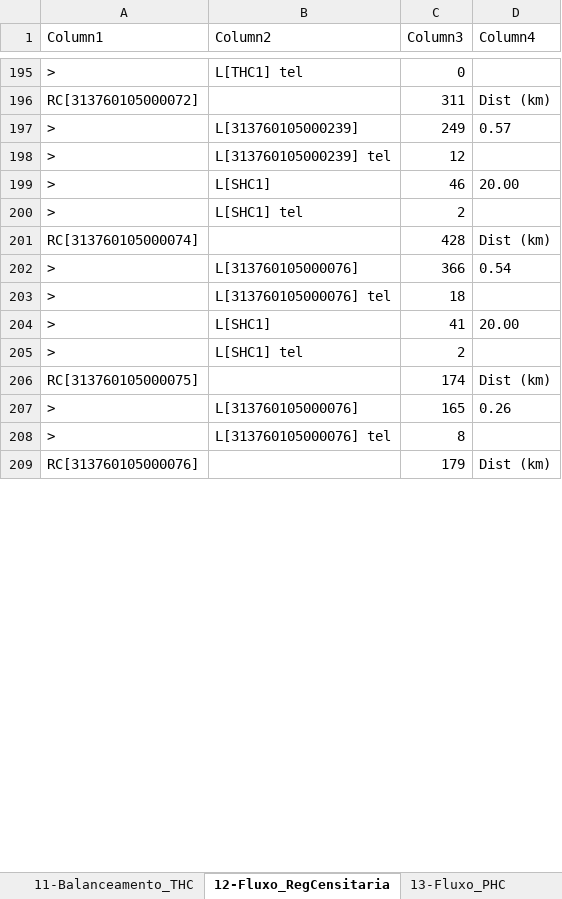
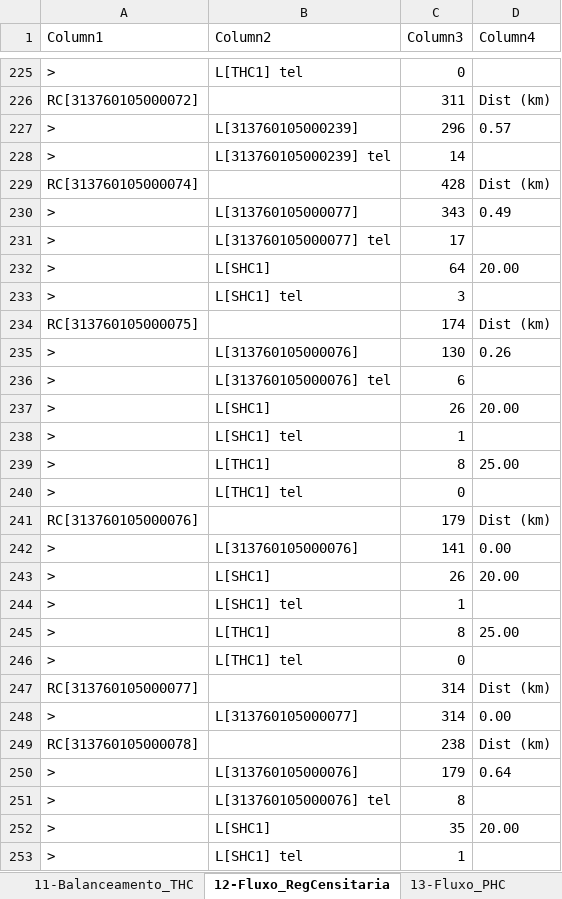
Before and after one commit to joaoflavioufmg/aps, an Excel workbook: report-LS.xlsx, sheet 12-Fluxo_RegCensitaria, drawn as a sheet; only a part is shown, gaps mark what is left out; values as stored, in another font and other column widths than the file's, no borders; table styles not drawn; removed rows and columns are numbered as before the commit, all else as after; the diff covers the shown part only; the diff names each change by its address in the sheet, - before the commit and + after, or states it on an @@ line.

```diff
--- a/report-LS.xlsx (sheet 12-Fluxo_RegCensitaria)
+++ b/report-LS.xlsx (sheet 12-Fluxo_RegCensitaria)
-C227 (Column3): 249
+C227 (Column3): 296
-C228 (Column3): 12
+C228 (Column3): 14
-row 199: > | L[SHC1] | 46 | 20.00
@@ row 200 moved to row 195: > @@
-B230 (Column2): L[313760105000076]
+B230 (Column2): L[313760105000077]
-C230 (Column3): 366
+C230 (Column3): 343
-D230 (Column4): 0.54
+D230 (Column4): 0.49
-B231 (Column2): L[313760105000076] tel
+B231 (Column2): L[313760105000077] tel
-C231 (Column3): 18
+C231 (Column3): 17
-row 204: > | L[SHC1] | 41 | 20.00
@@ row 205 moved to row 281: > @@
+row 232: > | L[SHC1] | 64 | 20.00
@@ row 146 moved to row 233: > @@
-C235 (Column3): 165
+C235 (Column3): 130
+row 236: > | L[313760105000076] tel | 6
+row 237: > | L[SHC1] | 26 | 20.00
@@ row 980 moved to row 238: > @@
+row 239: > | L[THC1] | 8 | 25.00
@@ row 889 moved to row 240: > @@
@@ row 209 moved to row 241: RC[313760105000076] @@
+row 242: > | L[313760105000076] | 141 | 0.00
+row 243: > | L[SHC1] | 26 | 20.00
+row 244: > | L[SHC1] tel | 1
+row 245: > | L[THC1] | 8 | 25.00
@@ row 896 moved to row 246: > @@
@@ row 211 moved to row 247: RC[313760105000077] @@
+row 248: > | L[313760105000077] | 314 | 0.00
@@ row 214 moved to row 249: RC[313760105000078] @@
+row 250: > | L[313760105000076] | 179 | 0.64
+row 252: > | L[SHC1] | 35 | 20.00
+row 253: > | L[SHC1] tel | 1
```
Also changed, not shown: 259 added rows, 39 removed rows, 69 moved rows and 345 edited cells elsewhere in this sheet, sheet 13-Fluxo_PHC, sheet 14-Fluxo_SHC, sheet 15-Fluxo_THC, sheet 16-Uso_PHC, sheet 6-ContratacaoEquipe_PHC, sheet 9-Balanceamento_PHC, 7 more sheets, hidden cells, report.xlsx, 21 other files.
